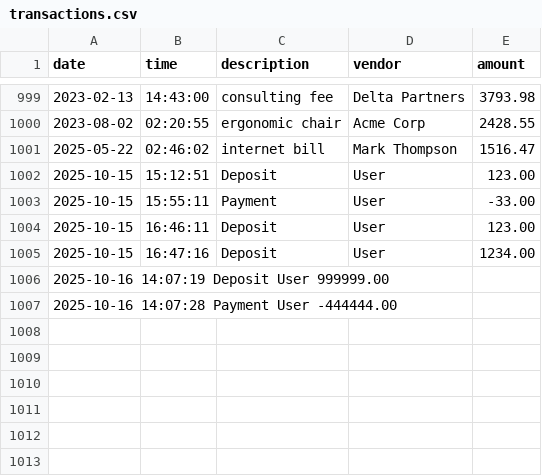
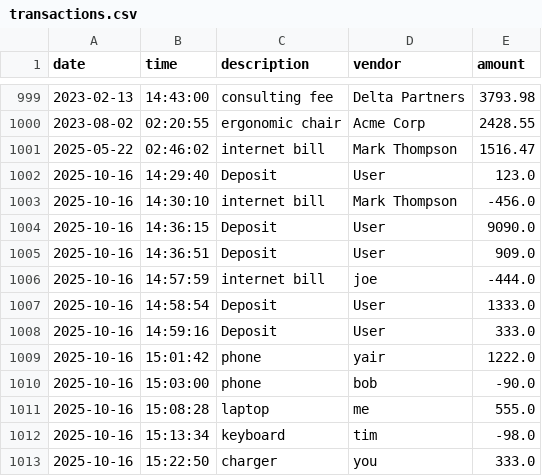
Before and after one commit to yvera44/AccountingLedgerApplication, a CSV file: transactions.csv, drawn as a sheet; only a part is shown, gaps mark what is left out.

Commit message:
read me, display month to date fix, and other minor fixes

```diff
--- a/transactions.csv
+++ b/transactions.csv
@@ -1001,7 +1001,13 @@ date|time|description|vendor|amount
 2025-05-22|02:46:02|internet bill|Mark Thompson|1516.47
-2025-10-15|15:12:51|Deposit|User|123.00
-2025-10-15|15:55:11|Payment|User|-33.00
-2025-10-15|16:46:11|Deposit|User|123.00
-2025-10-15|16:47:16|Deposit|User|1234.00
-2025-10-16    14:07:19     Deposit                      User                  999999.00
-2025-10-16    14:07:28     Payment                      User                  -444444.00
+2025-10-16|14:29:40|Deposit|User|123.0
+2025-10-16|14:30:10|internet bill|Mark Thompson|-456.0
+2025-10-16|14:36:15|Deposit|User|9090.0
+2025-10-16|14:36:51|Deposit|User|909.0
+2025-10-16|14:57:59|internet bill|joe|-444.0
+2025-10-16|14:58:54|Deposit|User|1333.0
+2025-10-16|14:59:16|Deposit|User|333.0
+2025-10-16|15:01:42|phone|yair |1222.0
+2025-10-16|15:03:00|phone|bob|-90.0
+2025-10-16|15:08:28|laptop|me|555.0
+2025-10-16|15:13:34|keyboard|tim|-98.0
+2025-10-16|15:22:50|charger|you|333.0
```
Also changed, not shown: 3 other files.
